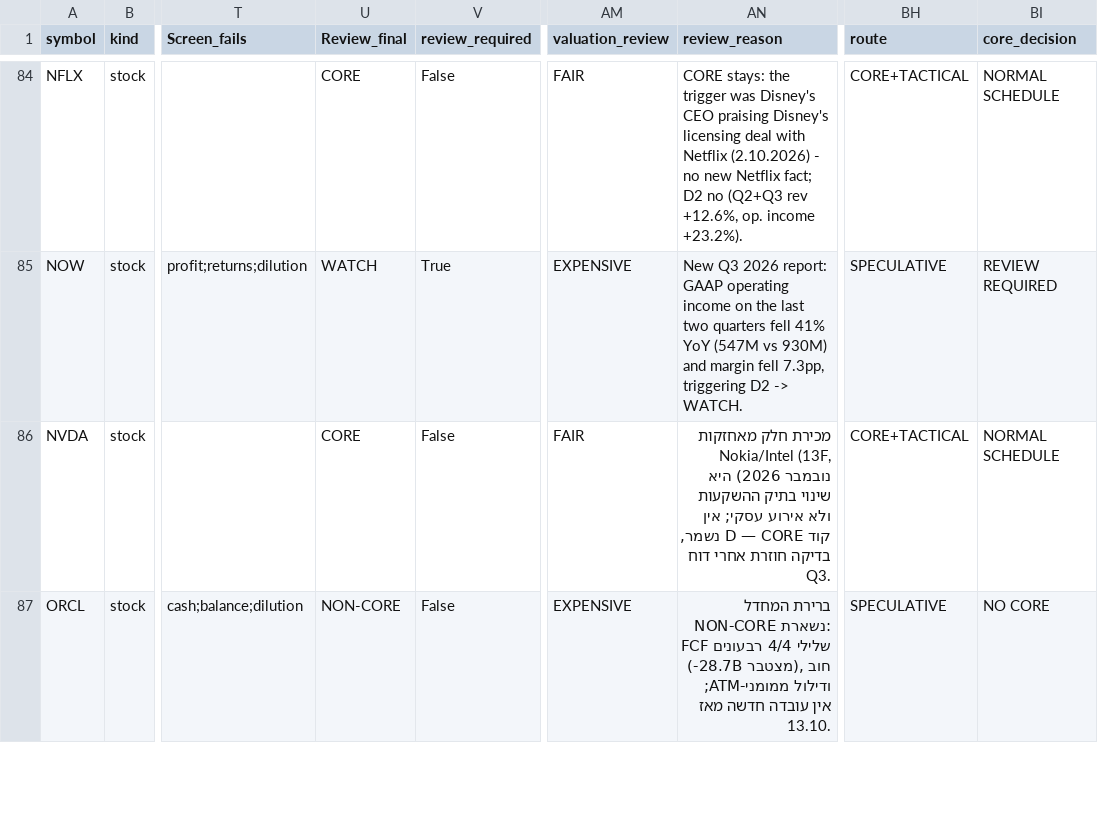
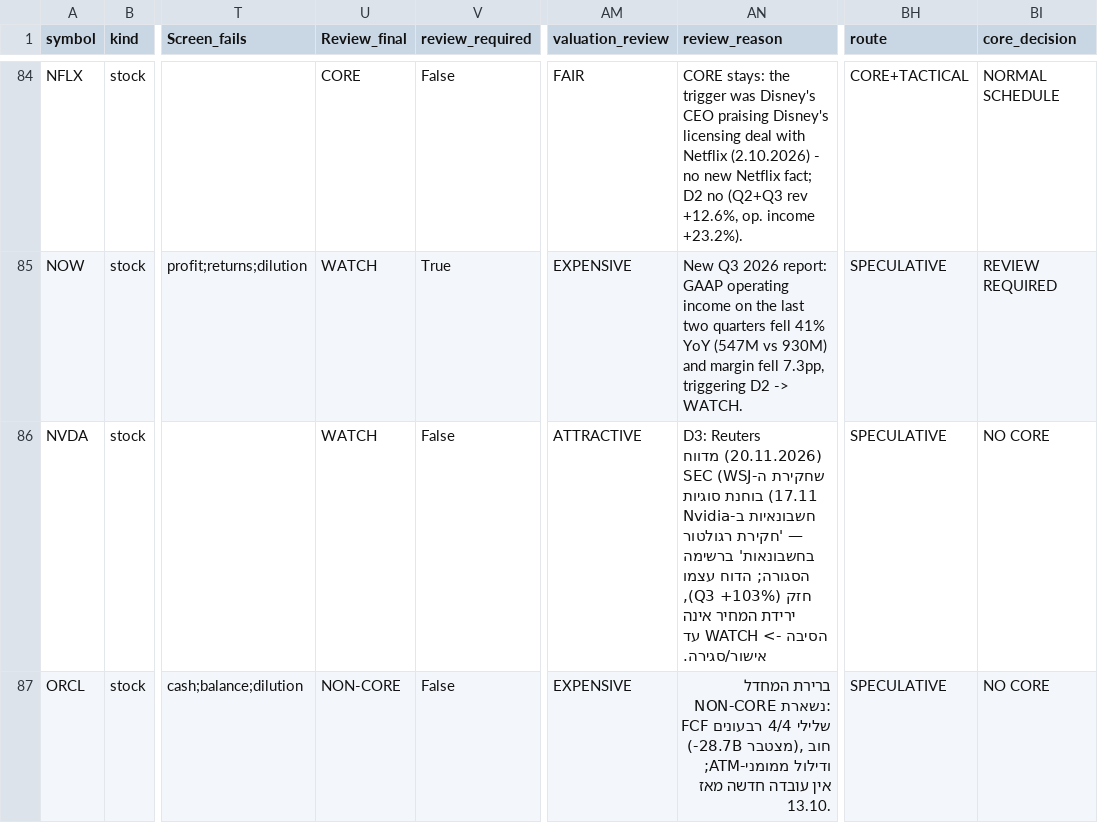
Before and after one commit to Liornim/spmo-market-bridge, a CSV file: core/current_state_latest.csv, drawn as a sheet; only a part is shown, gaps mark what is left out; the diff covers the shown part only; the diff names each change by its address in the sheet, - before the commit and + after, or states it on an @@ line.

```diff
--- a/core/current_state_latest.csv
+++ b/core/current_state_latest.csv
-U86 (Review_final): CORE
+U86 (Review_final): WATCH
-AM86 (valuation_review): FAIR
+AM86 (valuation_review): ATTRACTIVE
-AN86 (review_reason): מכירת חלק מאחזקות Nokia/Intel (13F, נובמבר 2026) היא שינוי בתיק ההשקעות ולא אירוע עסקי; אין קוד D — CORE נשמר, בדיקה חוזרת אחרי דוח Q3.
+AN86 (review_reason): D3: Reuters (20.11.2026) מדווח שחקירת ה-SEC (WSJ 17.11) בוחנת סוגיות חשבונאיות ב-Nvidia — 'חקירת רגולטור בחשבונאות' ברשימה הסגורה; הדוח עצמו חזק (Q3 +103%), ירידת המחיר אינה הסיבה -> WATCH עד אישור/סגירה.
-BH86 (route): CORE+TACTICAL
+BH86 (route): SPECULATIVE
-BI86 (core_decision): NORMAL SCHEDULE
+BI86 (core_decision): NO CORE
```
Also changed, not shown: 57 edited cells elsewhere in this file, core/history/state_2026-11-20.csv, 4 other files.
